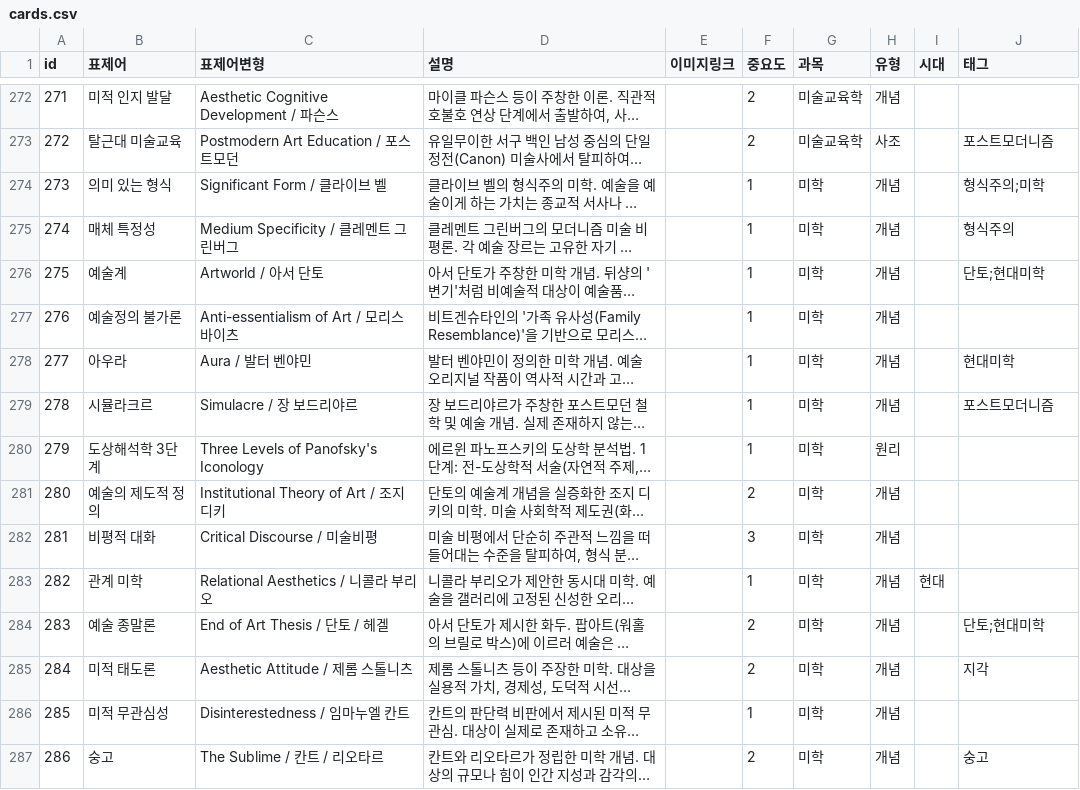
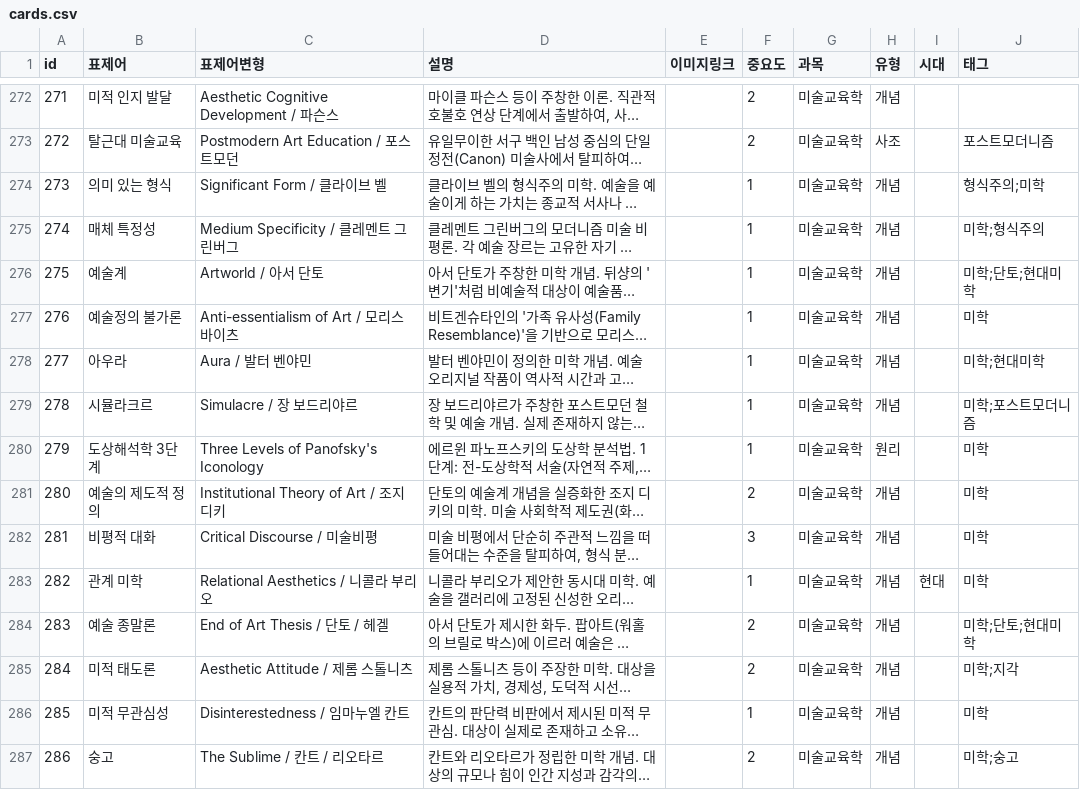
Before and after one commit to robotkiwi2/ArtFlashCard, a CSV file: data/cards.csv, drawn as a sheet; only a part is shown, gaps mark what is left out; long unchanged cells end in …; the diff covers the shown part only; the diff names each change by its address in the sheet, - before the commit and + after, or states it on an @@ line.

```diff
--- a/data/cards.csv
+++ b/data/cards.csv
-G274:G287 (과목): 미학
+G274:G287 (과목): 미술교육학
-J275 (태그): 형식주의
+J275 (태그): 미학;형식주의
-J276 (태그): 단토;현대미학
+J276 (태그): 미학;단토;현대미학
-J277 (태그): (empty)
+J277 (태그): 미학
-J278 (태그): 현대미학
+J278 (태그): 미학;현대미학
-J279 (태그): 포스트모더니즘
+J279 (태그): 미학;포스트모더니즘
-J280:J283 (태그): (empty)
+J280:J283 (태그): 미학
-J284 (태그): 단토;현대미학
+J284 (태그): 미학;단토;현대미학
-J285 (태그): 지각
+J285 (태그): 미학;지각
-J286 (태그): (empty)
+J286 (태그): 미학
-J287 (태그): 숭고
+J287 (태그): 미학;숭고
```
Also changed, not shown: 43 edited cells elsewhere in this file, 2 other files.
